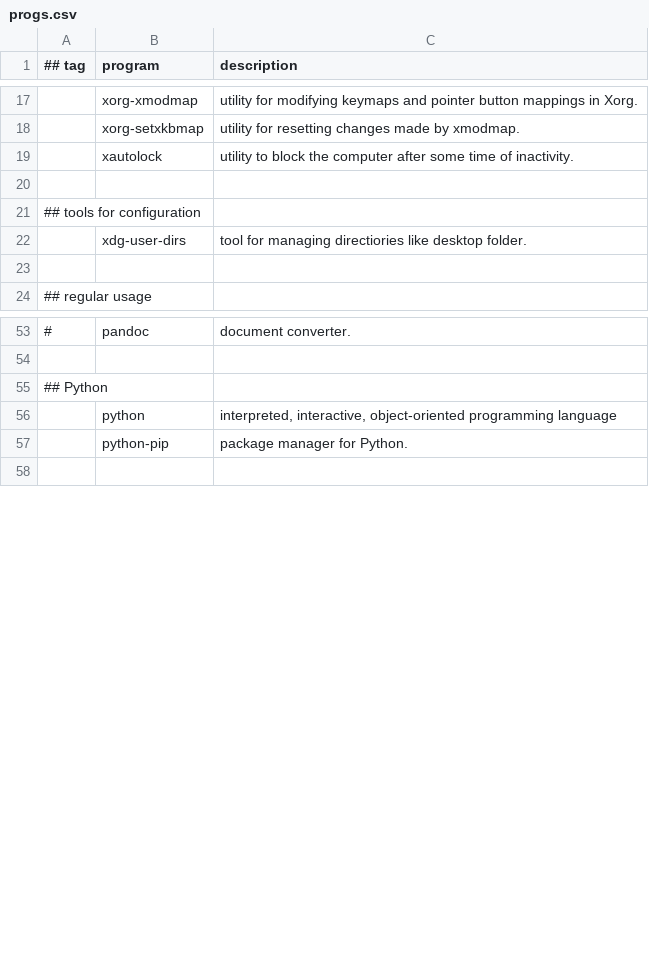
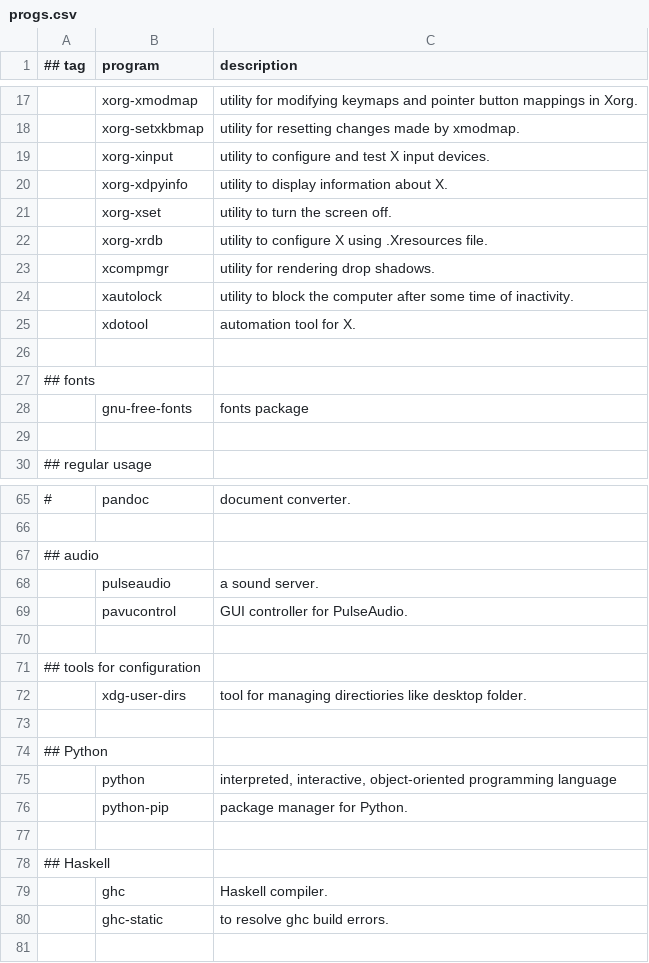
Before and after one commit to jparapura/ude-maker, a CSV file: src/progs.csv, drawn as a sheet; only a part is shown, gaps mark what is left out; addresses are those after the commit; the diff covers the shown part only; the diff names each change by its address in the sheet, - before the commit and + after, or states it on an @@ line.

Commit message:
feat: packages update

```diff
--- a/src/progs.csv
+++ b/src/progs.csv
+row 19:  | xorg-xinput | utility to configure and test X input devices.
+row 20:  | xorg-xdpyinfo | utility to display information about X.
+row 21:  | xorg-xset | utility to turn the screen off.
+row 22:  | xorg-xrdb | utility to configure X using .Xresources file.
+row 23:  | xcompmgr | utility for rendering drop shadows.
+row 25:  | xdotool | automation tool for X.
-A27 (## tag): ## tools for configuration
+A27 (## tag): ## fonts
+row 28:  | gnu-free-fonts | fonts package
+row 67: ## audio
+row 68:  | pulseaudio | a sound server.
+row 69:  | pavucontrol | GUI controller for PulseAudio.
+row 70: (empty)
+row 71: ## tools for configuration
@@ row 22 moved to row 72: xdg-user-dirs @@
+row 73: (empty)
+row 77: (empty)
+row 78: ## Haskell
+row 79:  | ghc | Haskell compiler.
+row 80:  | ghc-static | to resolve ghc build errors.
```
Also changed, not shown: 12 added rows and 1 edited cell elsewhere in this file.
